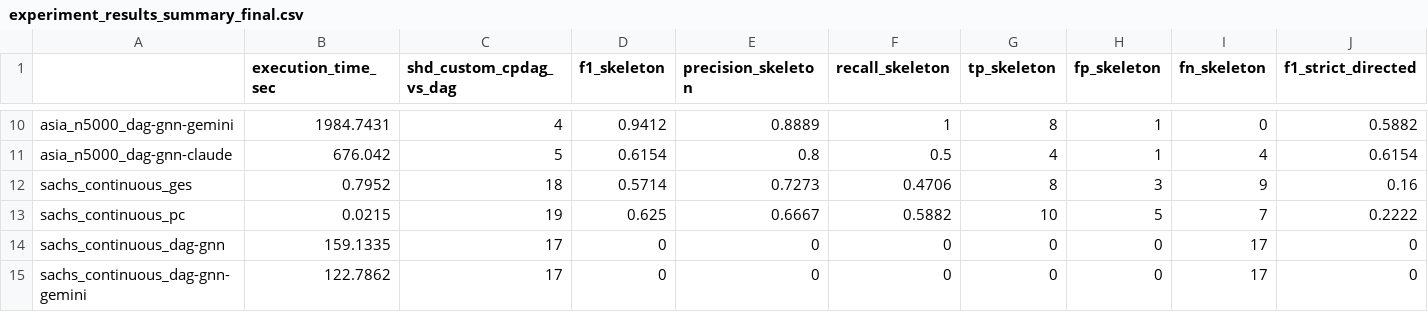
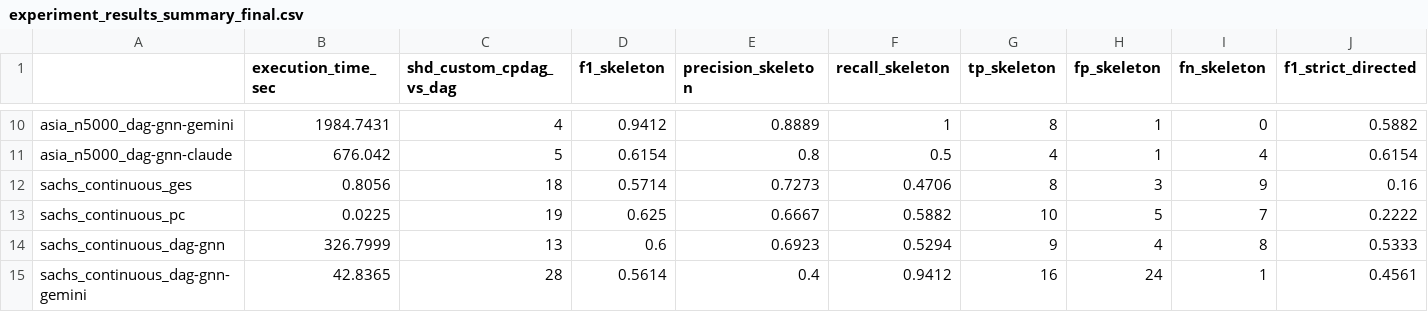
Before and after one commit to Qehbr/Injecting-LLM-Commonsense-into-Causal-DAG-Discovery, a CSV file: visualizations_output_project/experiment_results_summary_final.csv, drawn as a sheet; only a part is shown, gaps mark what is left out; the diff covers the shown part only; the diff names each change by its address in the sheet, - before the commit and + after, or states it on an @@ line.

Commit message:
Final results and visualization added

```diff
--- a/visualizations_output_project/experiment_results_summary_final.csv
+++ b/visualizations_output_project/experiment_results_summary_final.csv
-B12 (execution_time_sec): 0.7952
+B12 (execution_time_sec): 0.8056
-B13 (execution_time_sec): 0.0215
+B13 (execution_time_sec): 0.0225
-B14 (execution_time_sec): 159.1335
+B14 (execution_time_sec): 326.7999
-C14 (shd_custom_cpdag_vs_dag): 17
+C14 (shd_custom_cpdag_vs_dag): 13
-D14 (f1_skeleton): 0
+D14 (f1_skeleton): 0.6
-E14 (precision_skeleton): 0
+E14 (precision_skeleton): 0.6923
-F14 (recall_skeleton): 0
+F14 (recall_skeleton): 0.5294
-G14 (tp_skeleton): 0
+G14 (tp_skeleton): 9
-H14 (fp_skeleton): 0
+H14 (fp_skeleton): 4
-I14 (fn_skeleton): 17
+I14 (fn_skeleton): 8
-J14 (f1_strict_directed): 0
+J14 (f1_strict_directed): 0.5333
-B15 (execution_time_sec): 122.7862
+B15 (execution_time_sec): 42.8365
-C15 (shd_custom_cpdag_vs_dag): 17
+C15 (shd_custom_cpdag_vs_dag): 28
-D15 (f1_skeleton): 0
+D15 (f1_skeleton): 0.5614
-E15 (precision_skeleton): 0
+E15 (precision_skeleton): 0.4
-F15 (recall_skeleton): 0
+F15 (recall_skeleton): 0.9412
-G15 (tp_skeleton): 0
+G15 (tp_skeleton): 16
-H15 (fp_skeleton): 0
+H15 (fp_skeleton): 24
-I15 (fn_skeleton): 17
+I15 (fn_skeleton): 1
-J15 (f1_strict_directed): 0
+J15 (f1_strict_directed): 0.4561
```
Also changed, not shown: 66 edited cells elsewhere in this file, 18 other files.
